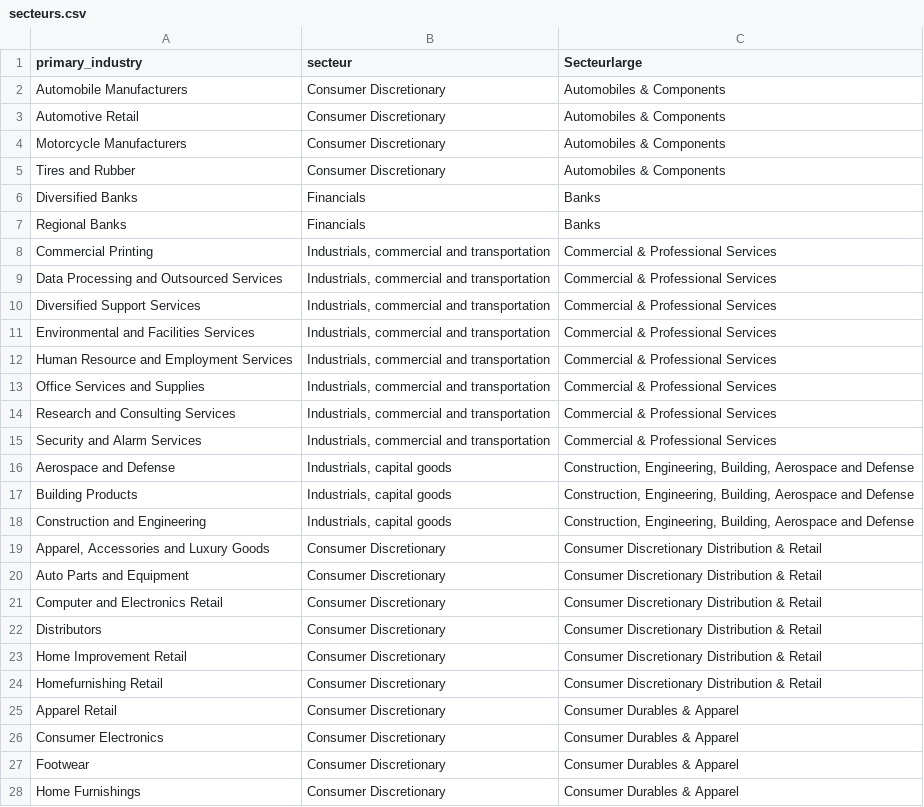
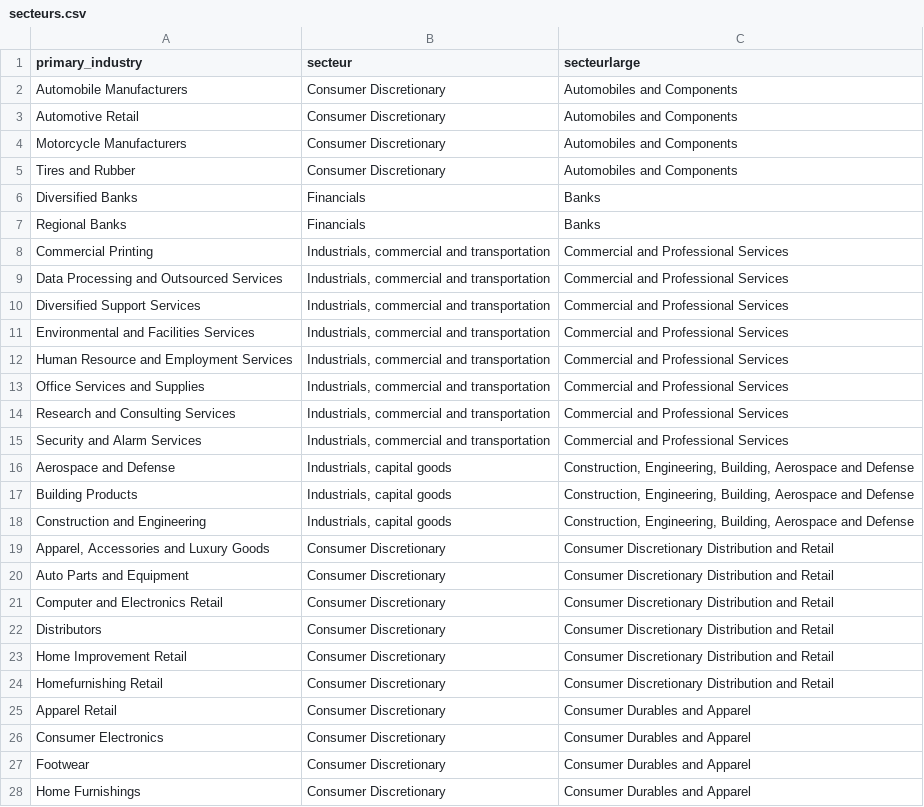
Before and after one commit to pierperri/StatApp, a CSV file: data/secteurs.csv, drawn as a sheet; only a part is shown; the diff covers the shown part only.

Commit message:
ajouts d'explications par nouveaux secteurs

```diff
--- a/data/secteurs.csv
+++ b/data/secteurs.csv
@@ -1,16 +1,16 @@
-primary_industry;secteur;Secteurlarge
-Automobile Manufacturers;Consumer Discretionary;Automobiles & Components
-Automotive Retail;Consumer Discretionary;Automobiles & Components
-Motorcycle Manufacturers;Consumer Discretionary;Automobiles & Components
-Tires and Rubber;Consumer Discretionary;Automobiles & Components
+primary_industry;secteur;secteurlarge
+Automobile Manufacturers;Consumer Discretionary;Automobiles and Components
+Automotive Retail;Consumer Discretionary;Automobiles and Components
+Motorcycle Manufacturers;Consumer Discretionary;Automobiles and Components
+Tires and Rubber;Consumer Discretionary;Automobiles and Components
 Diversified Banks;Financials;Banks
 Regional Banks;Financials;Banks
-Commercial Printing;Industrials, commercial and transportation;Commercial & Professional Services
-Data Processing and Outsourced Services;Industrials, commercial and transportation;Commercial & Professional Services
-Diversified Support Services;Industrials, commercial and transportation;Commercial & Professional Services
-Environmental and Facilities Services;Industrials, commercial and transportation;Commercial & Professional Services
-Human Resource and Employment Services;Industrials, commercial and transportation;Commercial & Professional Services
-Office Services and Supplies;Industrials, commercial and transportation;Commercial & Professional Services
-Research and Consulting Services;Industrials, commercial and transportation;Commercial & Professional Services
-Security and Alarm Services;Industrials, commercial and transportation;Commercial & Professional Services
+Commercial Printing;Industrials, commercial and transportation;Commercial and Professional Services
+Data Processing and Outsourced Services;Industrials, commercial and transportation;Commercial and Professional Services
+Diversified Support Services;Industrials, commercial and transportation;Commercial and Professional Services
+Environmental and Facilities Services;Industrials, commercial and transportation;Commercial and Professional Services
+Human Resource and Employment Services;Industrials, commercial and transportation;Commercial and Professional Services
+Office Services and Supplies;Industrials, commercial and transportation;Commercial and Professional Services
+Research and Consulting Services;Industrials, commercial and transportation;Commercial and Professional Services
+Security and Alarm Services;Industrials, commercial and transportation;Commercial and Professional Services
 Aerospace and Defense;Industrials, capital goods;Construction, Engineering, Building, Aerospace and Defense
@@ -18,11 +18,11 @@ Building Products;Industrials, capital goods;Construction, Engineering, Building
 Construction and Engineering;Industrials, capital goods;Construction, Engineering, Building, Aerospace and Defense
-Apparel, Accessories and Luxury Goods;Consumer Discretionary;Consumer Discretionary Distribution & Retail
-Auto Parts and Equipment;Consumer Discretionary;Consumer Discretionary Distribution & Retail
-Computer and Electronics Retail;Consumer Discretionary;Consumer Discretionary Distribution & Retail
-Distributors;Consumer Discretionary;Consumer Discretionary Distribution & Retail
-Home Improvement Retail;Consumer Discretionary;Consumer Discretionary Distribution & Retail
-Homefurnishing Retail;Consumer Discretionary;Consumer Discretionary Distribution & Retail
-Apparel Retail;Consumer Discretionary;Consumer Durables & Apparel
-Consumer Electronics;Consumer Discretionary;Consumer Durables & Apparel
-Footwear;Consumer Discretionary;Consumer Durables & Apparel
-Home Furnishings;Consumer Discretionary;Consumer Durables & Apparel
+Apparel, Accessories and Luxury Goods;Consumer Discretionary;Consumer Discretionary Distribution and Retail
+Auto Parts and Equipment;Consumer Discretionary;Consumer Discretionary Distribution and Retail
+Computer and Electronics Retail;Consumer Discretionary;Consumer Discretionary Distribution and Retail
+Distributors;Consumer Discretionary;Consumer Discretionary Distribution and Retail
+Home Improvement Retail;Consumer Discretionary;Consumer Discretionary Distribution and Retail
+Homefurnishing Retail;Consumer Discretionary;Consumer Discretionary Distribution and Retail
+Apparel Retail;Consumer Discretionary;Consumer Durables and Apparel
+Consumer Electronics;Consumer Discretionary;Consumer Durables and Apparel
+Footwear;Consumer Discretionary;Consumer Durables and Apparel
+Home Furnishings;Consumer Discretionary;Consumer Durables and Apparel
```
Also changed, not shown: 54 edited cells elsewhere in this file, 1 other file.
